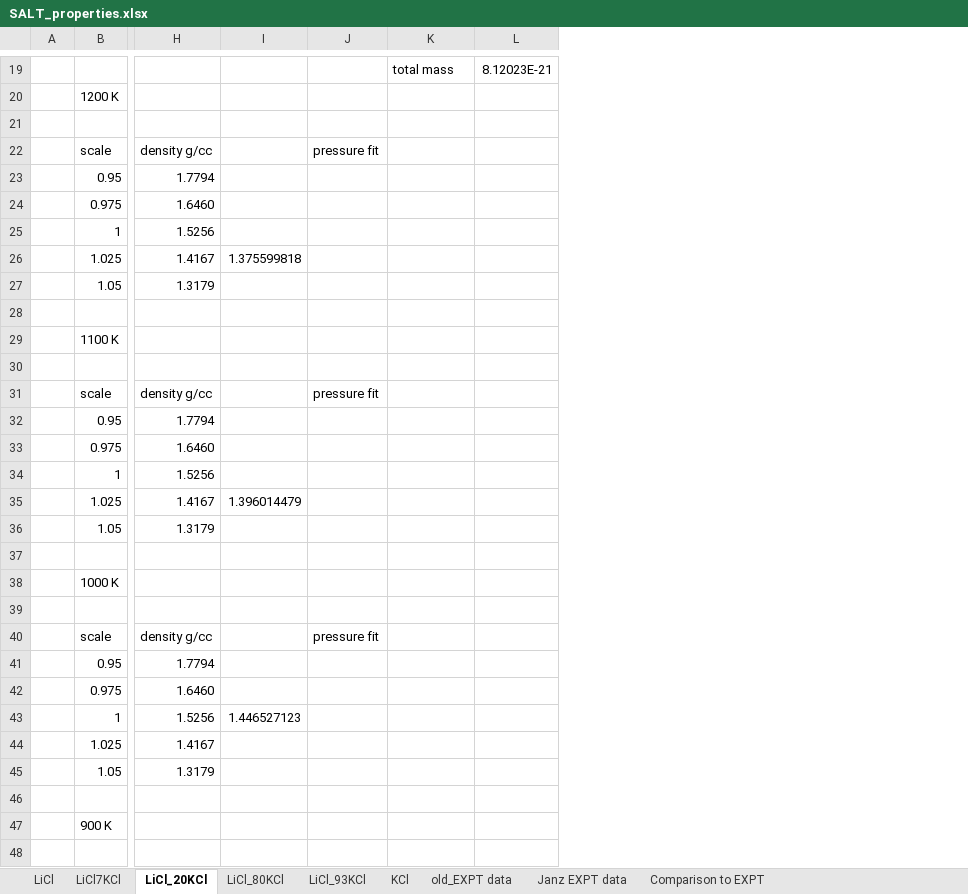
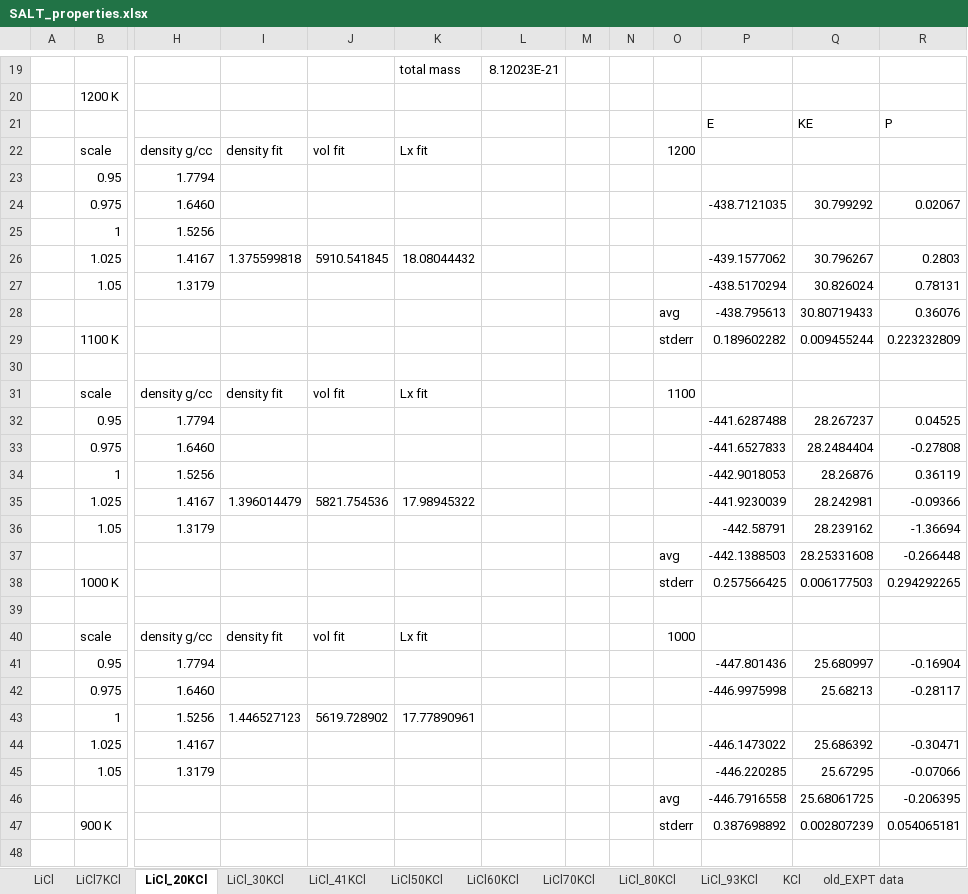
Before and after one commit to benbeeler/spreadsheets, an Excel workbook: SALT/SALT_properties.xlsx, sheet LiCl_20KCl, drawn as a sheet; only a part is shown, gaps mark what is left out; values as stored, in another font and other column widths than the file's, no borders; removed rows and columns are numbered as before the commit, all else as after; rows hold the shown columns only; the diff covers the shown part only; the diff names each change by its address in the sheet, - before the commit and + after, or states it on an @@ line.

```diff
--- a/SALT/SALT_properties.xlsx (sheet LiCl_20KCl)
+++ b/SALT/SALT_properties.xlsx (sheet LiCl_20KCl)
+sheet tab: LiCl_30KCl
+sheet tab: LiCl_41KCl
+sheet tab: LiCl50KCl
+sheet tab: LiCl60KCl
+sheet tab: LiCl70KCl
-column J, rows 22-40: pressure fit |  |  |  |  |  |  |  |  | pressure fit |  |  |  |  |  |  |  |  | pressure fit
+column J, rows 22-43: vol fit |  |  |  | 5910.541845 |  |  |  |  | vol fit |  |  |  | 5821.754536 |  |  |  |  | vol fit |  |  | 5619.728902
+column M, empty
+column N, empty
+column O, rows 22-47: 1200 |  |  |  |  |  | avg | stderr |  | 1100 |  |  |  |  |  | avg | stderr |  | 1000 |  |  |  |  |  | avg | stderr
+column P, rows 21-47: E |  |  | -438.7121035 |  | -439.1577062 | -438.5170294 | -438.795613 | 0.189602282 |  |  | -441.6287488 | -441.6527833 | -442.9018053 | -441.9230039 | -442.58791 | -442.1388503 | 0.257566425 |  |  | -447.801436 | -446.9975998 |  | -446.1473022 | -446.220285 | -446.7916558 | 0.387698892
+column Q, rows 21-47: KE |  |  | 30.799292 |  | 30.796267 | 30.826024 | 30.80719433 | 0.009455244 |  |  | 28.267237 | 28.2484404 | 28.26876 | 28.242981 | 28.239162 | 28.25331608 | 0.006177503 |  |  | 25.680997 | 25.68213 |  | 25.686392 | 25.67295 | 25.68061725 | 0.002807239
+column R, rows 21-47: P |  |  | 0.02067 |  | 0.2803 | 0.78131 | 0.36076 | 0.223232809 |  |  | 0.04525 | -0.27808 | 0.36119 | -0.09366 | -1.36694 | -0.266448 | 0.294292265 |  |  | -0.16904 | -0.28117 |  | -0.30471 | -0.07066 | -0.206395 | 0.054065181
-row 21: (empty)
+row 21:  |  |  |  |  |  |  |  |  |  | E | KE | P
-I22: (empty)
+I22: density fit
-K22: (empty)
+K22: Lx fit
-K26: (empty)
+K26: 18.08044432
-row 28: (empty)
+row 28:  |  |  |  |  |  |  |  |  | avg | -438.795613 | 30.80719433 | 0.36076
-I31: (empty)
+I31: density fit
-K31: (empty)
+K31: Lx fit
-K35: (empty)
+K35: 17.98945322
-row 37: (empty)
+row 37:  |  |  |  |  |  |  |  |  | avg | -442.1388503 | 28.25331608 | -0.266448
-I40: (empty)
+I40: density fit
-K40: (empty)
+K40: Lx fit
-K43: (empty)
+K43: 17.77890961
-row 46: (empty)
+row 46:  |  |  |  |  |  |  |  |  | avg | -446.7916558 | 25.68061725 | -0.206395
```
Also changed, not shown: 2 added rows and 10 edited cells elsewhere in this sheet, sheet KCl, sheet LiCl7KCl, sheet LiCl, sheet Comparison to EXPT, sheet LiCl_93KCl, sheet LiCl_80KCl, formulas that keep their value, charts or pictures, USHPRR/Kiv_coeffs.xlsx, USHPRR/Ksink_coeffs.xlsx, 20 other files.
